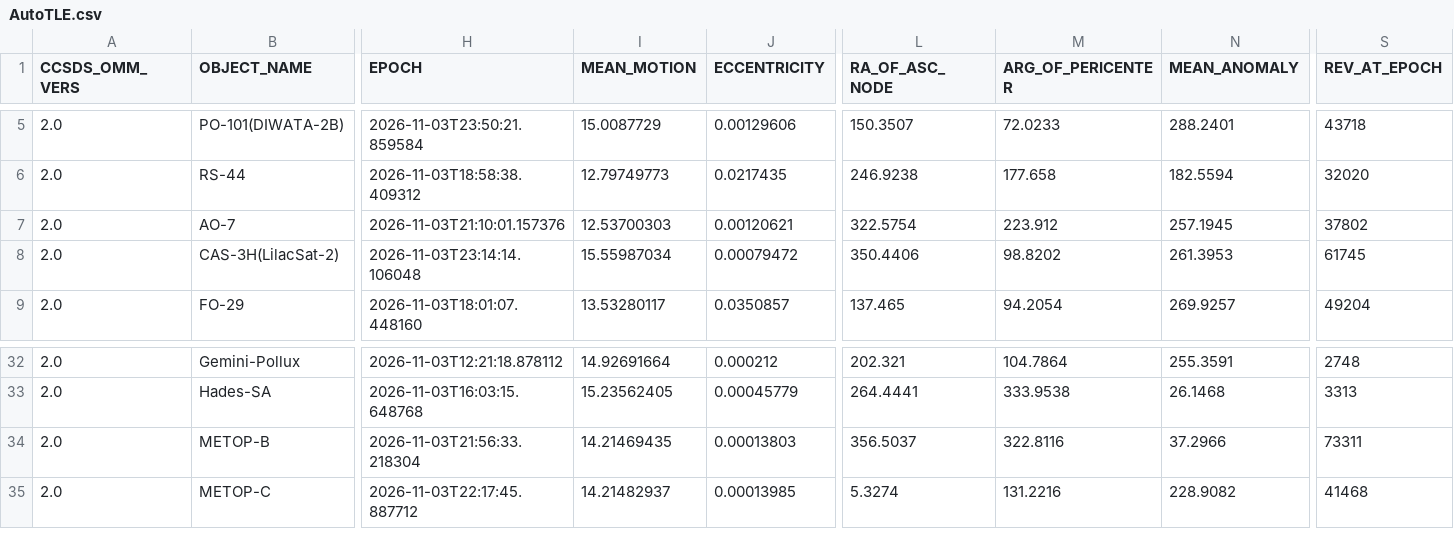
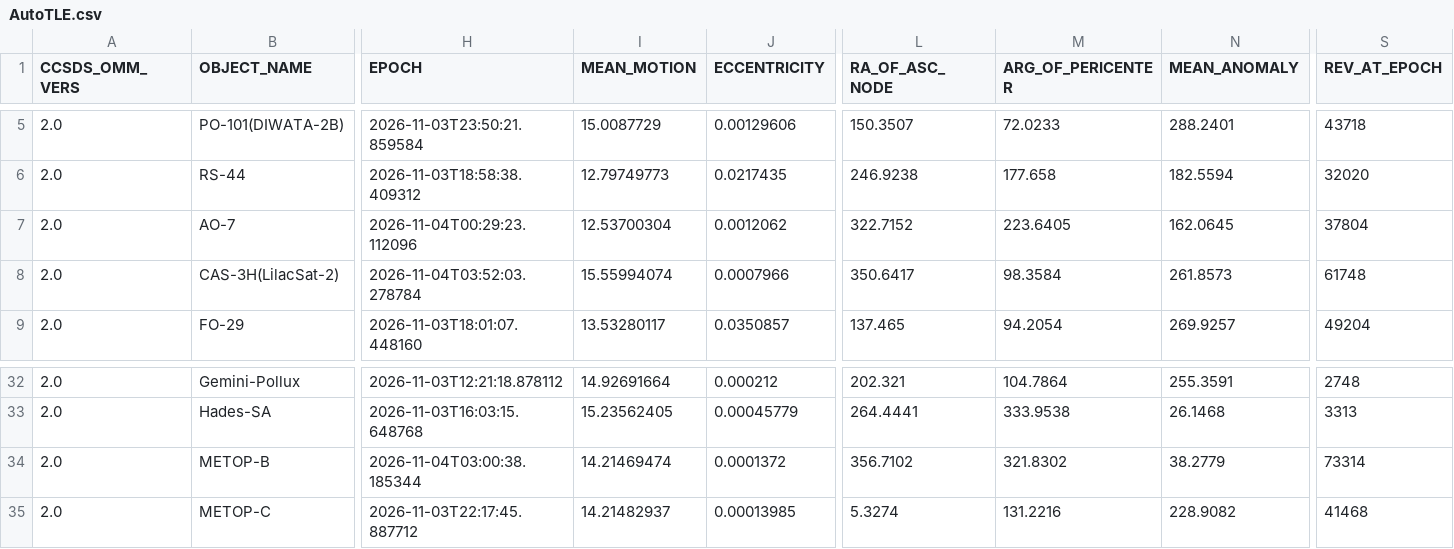
Before and after one commit to BI4PYM/AutoTLE, a CSV file: satellites/AutoTLE.csv, drawn as a sheet; only a part is shown, gaps mark what is left out; the diff covers the shown part only; the diff names each change by its address in the sheet, - before the commit and + after, or states it on an @@ line.

Commit message:
Auto upload

```diff
--- a/satellites/AutoTLE.csv
+++ b/satellites/AutoTLE.csv
-H7 (EPOCH): 2026-11-03T21:10:01.157376
+H7 (EPOCH): 2026-11-04T00:29:23.112096
-I7 (MEAN_MOTION): 12.53700303
+I7 (MEAN_MOTION): 12.53700304
-J7 (ECCENTRICITY): 0.00120621
+J7 (ECCENTRICITY): 0.0012062
-L7 (RA_OF_ASC_NODE): 322.5754
+L7 (RA_OF_ASC_NODE): 322.7152
-M7 (ARG_OF_PERICENTER): 223.912
+M7 (ARG_OF_PERICENTER): 223.6405
-N7 (MEAN_ANOMALY): 257.1945
+N7 (MEAN_ANOMALY): 162.0645
-S7 (REV_AT_EPOCH): 37802
+S7 (REV_AT_EPOCH): 37804
-H8 (EPOCH): 2026-11-03T23:14:14.106048
+H8 (EPOCH): 2026-11-04T03:52:03.278784
-I8 (MEAN_MOTION): 15.55987034
+I8 (MEAN_MOTION): 15.55994074
-J8 (ECCENTRICITY): 0.00079472
+J8 (ECCENTRICITY): 0.0007966
-L8 (RA_OF_ASC_NODE): 350.4406
+L8 (RA_OF_ASC_NODE): 350.6417
-M8 (ARG_OF_PERICENTER): 98.8202
+M8 (ARG_OF_PERICENTER): 98.3584
-N8 (MEAN_ANOMALY): 261.3953
+N8 (MEAN_ANOMALY): 261.8573
-S8 (REV_AT_EPOCH): 61745
+S8 (REV_AT_EPOCH): 61748
-H34 (EPOCH): 2026-11-03T21:56:33.218304
+H34 (EPOCH): 2026-11-04T03:00:38.185344
-I34 (MEAN_MOTION): 14.21469435
+I34 (MEAN_MOTION): 14.21469474
-J34 (ECCENTRICITY): 0.00013803
+J34 (ECCENTRICITY): 0.0001372
-L34 (RA_OF_ASC_NODE): 356.5037
+L34 (RA_OF_ASC_NODE): 356.7102
-M34 (ARG_OF_PERICENTER): 322.8116
+M34 (ARG_OF_PERICENTER): 321.8302
-N34 (MEAN_ANOMALY): 37.2966
+N34 (MEAN_ANOMALY): 38.2779
-S34 (REV_AT_EPOCH): 73311
+S34 (REV_AT_EPOCH): 73314
```
Also changed, not shown: 7 edited cells elsewhere in this file, 8 other files.
